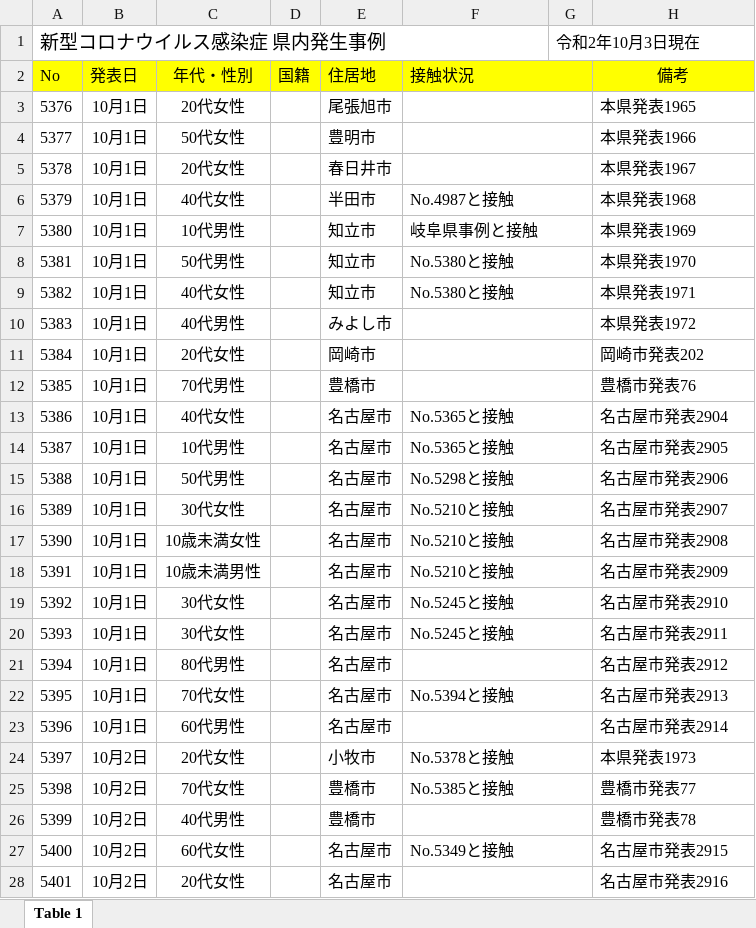
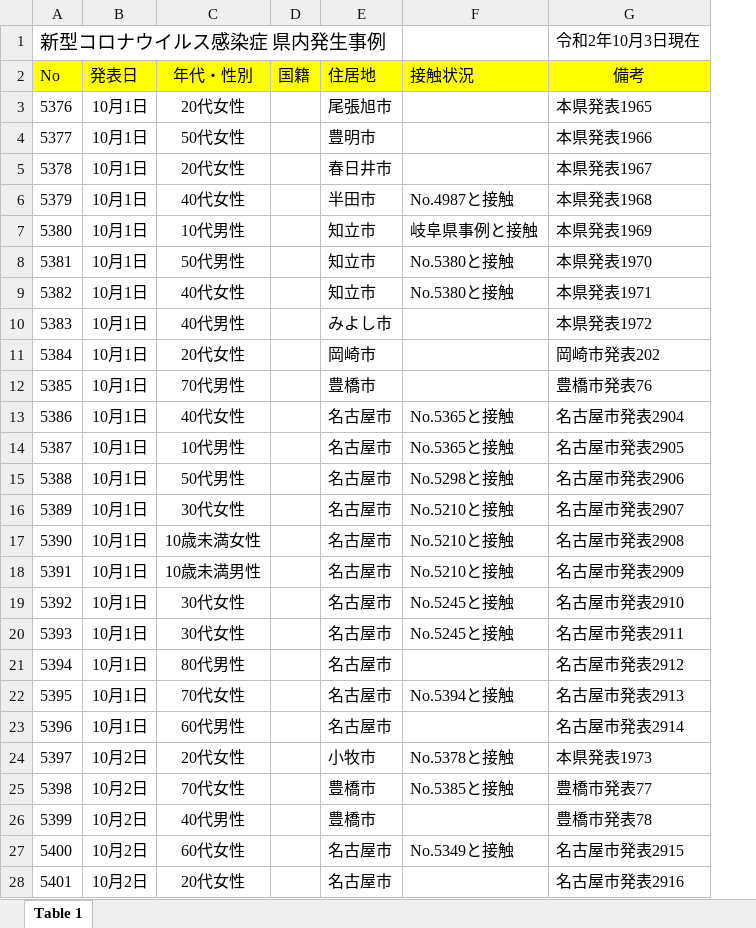
Before and after one commit to CalicoKater/covid-19, an Excel workbook: work/23_aichi2.xlsx, sheet Table 1, drawn as a sheet; only a part is shown; values as stored, in another font and other column widths than the file's, no borders; removed rows and columns are numbered as before the commit, all else as after; the diff covers the shown part only; the diff names each change by its address in the sheet, - before the commit and + after, or states it on an @@ line.

Commit message:
aichi_patients_100417

```diff
--- a/work/23_aichi2.xlsx (sheet Table 1)
+++ b/work/23_aichi2.xlsx (sheet Table 1)
-column G, row 1: 令和2年10月3日現在
-A1:F1 merged
-G1 (備考): (empty)
+G1 (備考): 令和2年10月3日現在
-F2:G2 merged
-F3:G3 merged
-F4:G4 merged
-F5:G5 merged
-F6:G6 merged
-F7:G7 merged
-F8:G8 merged
-F9:G9 merged
-F10:G10 merged
-F11:G11 merged
-F12:G12 merged
-F13:G13 merged
-F14:G14 merged
-F15:G15 merged
-F16:G16 merged
-F17:G17 merged
-F18:G18 merged
-F19:G19 merged
-F20:G20 merged
-F21:G21 merged
-F22:G22 merged
-F23:G23 merged
-F24:G24 merged
-F25:G25 merged
-F26:G26 merged
-F27:G27 merged
-F28:G28 merged
```
Also changed, not shown: merged cells elsewhere in this sheet, 1 other file.
